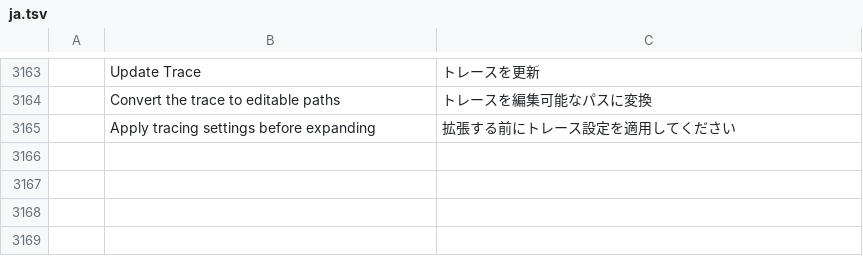
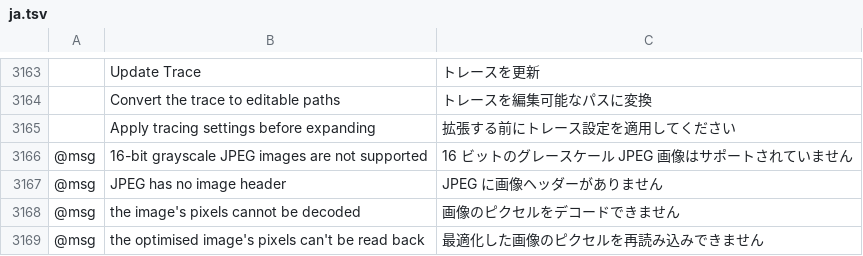
Before and after one commit to Pengjingyu1992/Kaleiform, a TSV file: crates/ui-egui/src/i18n/ja.tsv, drawn as a sheet; only a part is shown, gaps mark what is left out; the diff names each change by its address in the sheet, - before the commit and + after, or states it on an @@ line.

```diff
--- a/crates/ui-egui/src/i18n/ja.tsv
+++ b/crates/ui-egui/src/i18n/ja.tsv
+row 3166: @msg | 16-bit grayscale JPEG images are not supported | 16 ビットのグレースケール JPEG 画像はサポートされていません
+row 3167: @msg | JPEG has no image header | JPEG に画像ヘッダーがありません
+row 3168: @msg | the image's pixels cannot be decoded | 画像のピクセルをデコードできません
+row 3169: @msg | the optimised image's pixels can't be read back | 最適化した画像のピクセルを再読み込みできません
```
Also changed, not shown: crates/ui-egui/src/i18n/es.tsv, crates/ui-egui/src/i18n/fr.tsv, 22 other files.
